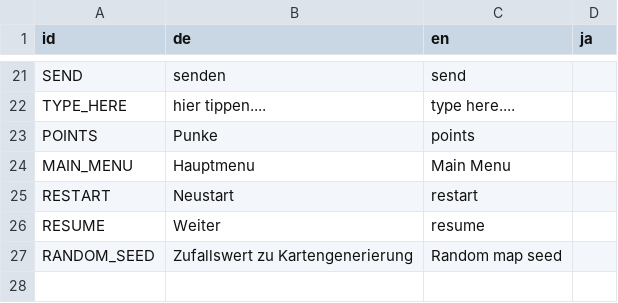
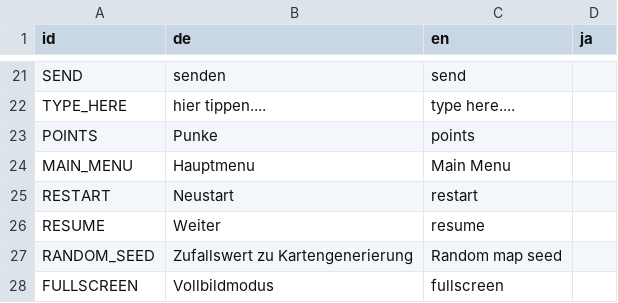
Before and after one commit to enthus1ast/chromeTrip, a CSV file: translation/translation.csv, drawn as a sheet; only a part is shown, gaps mark what is left out; the diff names each change by its address in the sheet, - before the commit and + after, or states it on an @@ line.

Commit message:
fullscreen mode
Signed-off-by: sn0re <david@code0.xyz>

```diff
--- a/translation/translation.csv
+++ b/translation/translation.csv
+row 28: FULLSCREEN | Vollbildmodus | fullscreen
```
Also changed, not shown: 5 other files.
